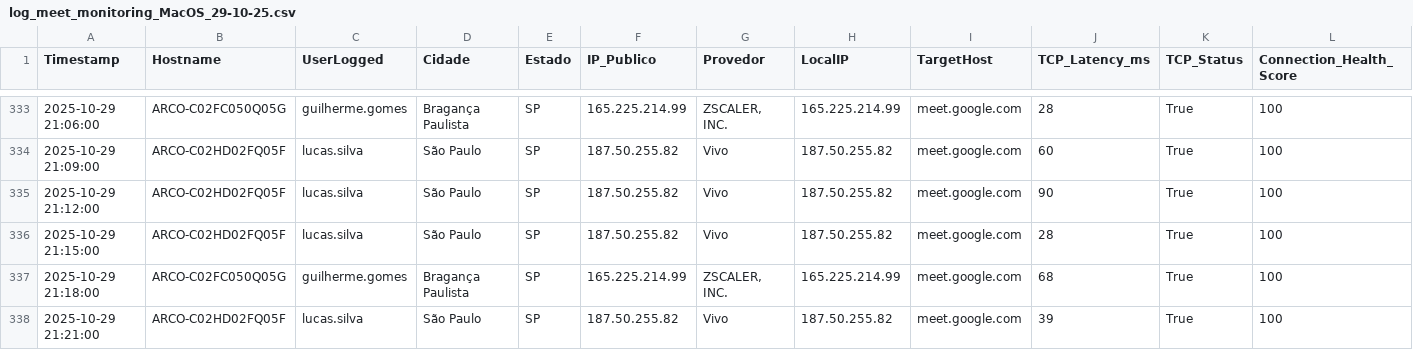
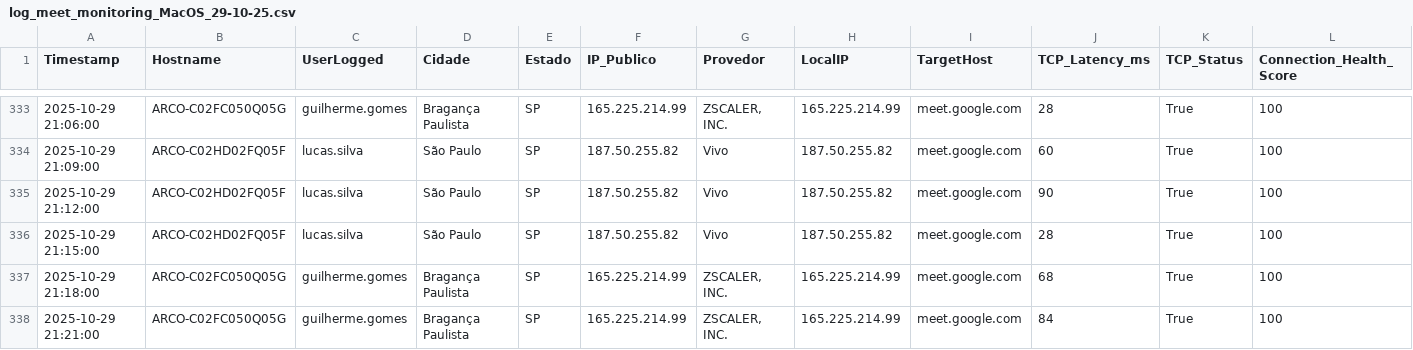
Before and after one commit to lucasldantas/web_monitor, a CSV file: log_meet_monitoring_MacOS_29-10-25.csv, drawn as a sheet; only a part is shown, gaps mark what is left out; removed rows and columns are numbered as before the commit, all else as after; rows hold the shown columns only; the diff names each change by its address in the sheet, - before the commit and + after, or states it on an @@ line.

Commit message:
Monitoramento 2025-10-29 21:21:00 (macOS): Atualização automática do log de desempenho.

```diff
--- a/log_meet_monitoring_MacOS_29-10-25.csv
+++ b/log_meet_monitoring_MacOS_29-10-25.csv
-row 338: 2025-10-29 21:21:00 | ARCO-C02HD02FQ05F | lucas.silva | São Paulo | SP | 187.50.255.82 | Vivo | 187.50.255.82 | meet.google.com | 39 | True | 100
+row 338: 2025-10-29 21:21:00 | ARCO-C02FC050Q05G | guilherme.gomes | Bragança Paulista | SP | 165.225.214.99 | ZSCALER, INC. | 165.225.214.99 | meet.google.com | 84 | True | 100
```
